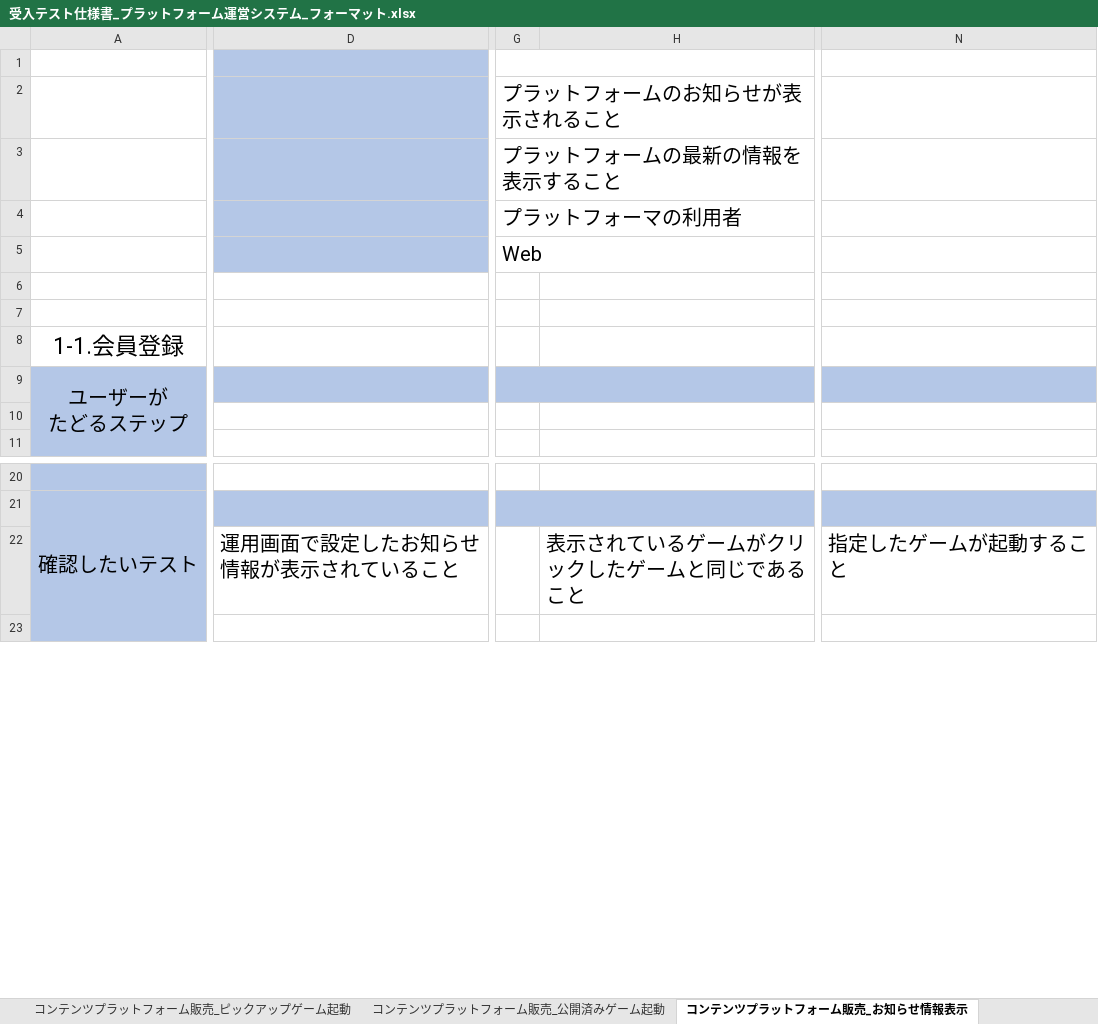
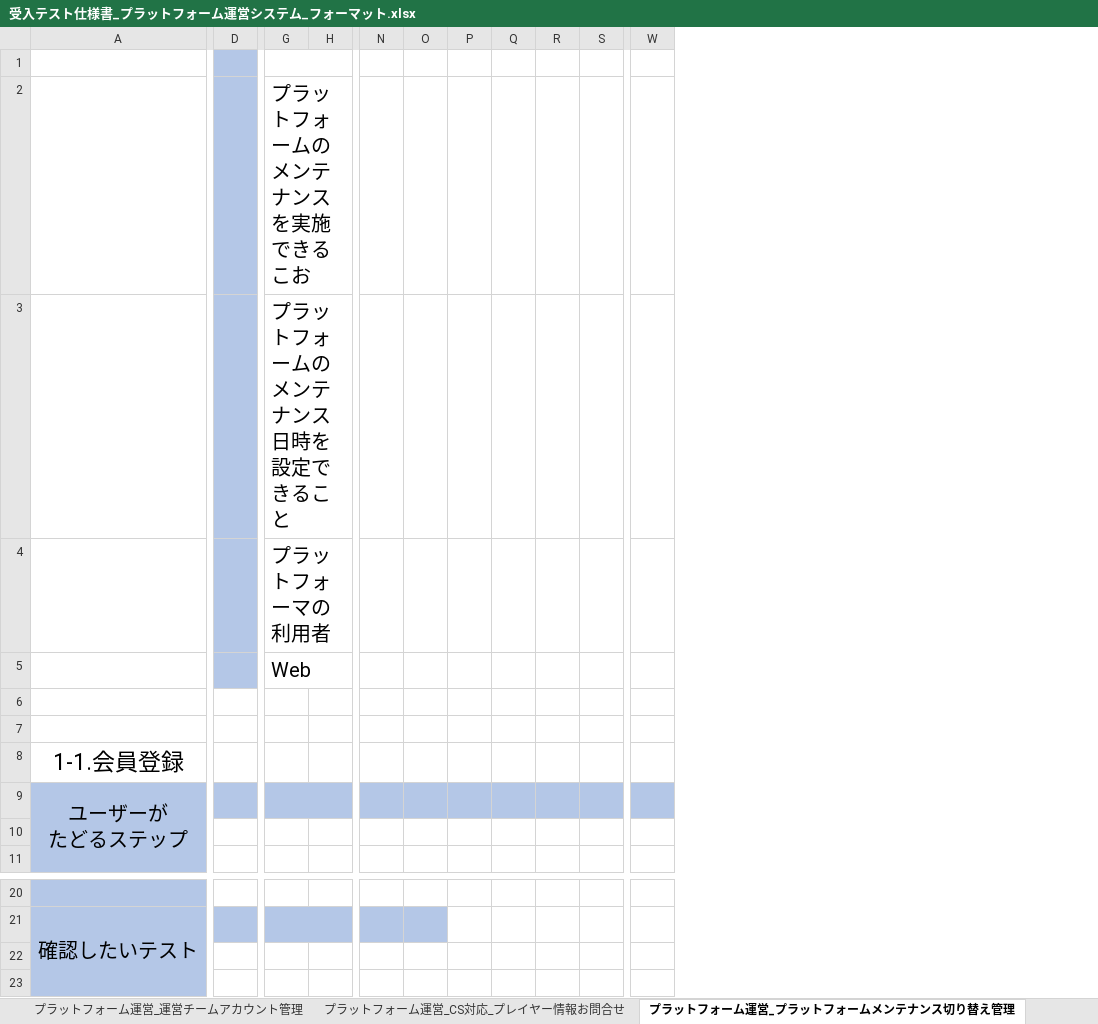
Before and after one commit to sakuriver/BackBaseProxy, an Excel workbook: Sample/Documentation/デバッグ資料/受入テスト仕様書_プラットフォーム運営システム_フォーマット.xlsx, sheet プラットフォーム運営_プラットフォームメンテナンス切り替え管理, drawn as a sheet; only a part is shown, gaps mark what is left out; values as stored, in another font and other column widths than the file's, no borders; charts and pictures not drawn; removed rows and columns are numbered as before the commit, all else as after; rows hold the shown columns only; the diff covers the shown part only; the diff names each change by its address in the sheet, - before the commit and + after, or states it on an @@ line.

Commit message:
プラットフォーム運営システムの受入テストバージョン_フォーマット
　・管理画面側のシナリオを追加

```diff
--- a/Sample/Documentation/デバッグ資料/受入テスト仕様書_プラットフォーム運営システム_フォーマット.xlsx (sheet プラットフォーム運営_プラットフォームメンテナンス切り替え管理)
+++ b/Sample/Documentation/デバッグ資料/受入テスト仕様書_プラットフォーム運営システム_フォーマット.xlsx (sheet プラットフォーム運営_プラットフォームメンテナンス切り替え管理)
-sheet tab: コンテンツプラットフォーム販売_ピックアップゲーム起動
+sheet tab: プラットフォーム運営_運営チームアカウント管理
-sheet tab: コンテンツプラットフォーム販売_公開済みゲーム起動
+sheet tab: プラットフォーム運営_CS対応_プレイヤー情報お問合せ
-sheet tab: コンテンツプラットフォーム販売_お知らせ情報表示
+sheet tab: プラットフォーム運営_プラットフォームメンテナンス切り替え管理
-column D, row 22: 運用画面で設定したお知らせ情報が表示されていること
+column D, empty
-column H, row 22: 表示されているゲームがクリックしたゲームと同じであること
+column H, empty
-column N, row 22: 指定したゲームが起動すること
+column N, empty
+column O, empty
+column P, empty
+column Q, empty
+column R, empty
+column S, empty
+column W, empty
-G2: プラットフォームのお知らせが表示されること
+G2: プラットフォームのメンテナンスを実施できるこお
-G3: プラットフォームの最新の情報を表示すること
+G3: プラットフォームのメンテナンス日時を設定できること
-row 22:  | 運用画面で設定したお知らせ情報が表示されていること |  | 表示されているゲームがクリックしたゲームと同じであること | 指定したゲームが起動すること
+row 22: (empty)
```
Also changed, not shown: 3 added columns elsewhere in this sheet, sheet プラットフォーム運営_CS対応_プレイヤー情報お問合せ, sheet プラットフォーム運営_データ分析チーム_KPIデータ収集用, sheet プラットフォーム運営_運営用ゲームピックアップ手順, sheet プラットフォーム運営_プラットフォームマスターデータ, sheet プラットフォーム運営_ゲーム及びコンテンツ承認フロー, sheet プラットフォーム運営_シナリオ一覧, 3 more sheets, other sheet tabs, charts or pictures, Sample/Documentation/画面要件_プラットフォーム管理システム.xlsx.
